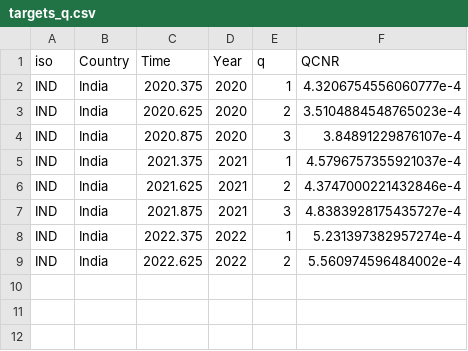
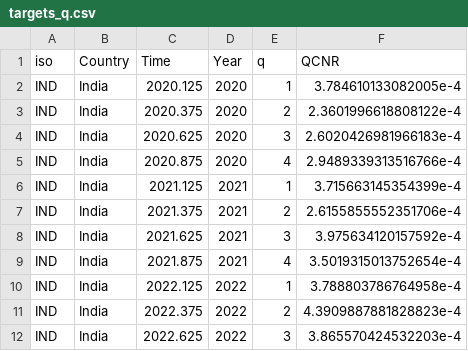
Before and after one commit to TimeWz667/tbdx23, a CSV file: data/pars/IND/targets_q.csv, drawn as a sheet.

```diff
--- a/data/pars/IND/targets_q.csv
+++ b/data/pars/IND/targets_q.csv
@@ -1,9 +1,12 @@
 iso,Country,Time,Year,q,QCNR
-IND,India,2020.375,2020,1,4.3206754556060777e-4
-IND,India,2020.625,2020,2,3.5104884548765023e-4
-IND,India,2020.875,2020,3,3.84891229876107e-4
-IND,India,2021.375,2021,1,4.5796757355921037e-4
-IND,India,2021.625,2021,2,4.3747000221432846e-4
-IND,India,2021.875,2021,3,4.8383928175435727e-4
-IND,India,2022.375,2022,1,5.231397382957274e-4
-IND,India,2022.625,2022,2,5.560974596484002e-4
+IND,India,2020.125,2020,1,3.784610133082005e-4
+IND,India,2020.375,2020,2,2.3601996618808122e-4
+IND,India,2020.625,2020,3,2.6020426981966183e-4
+IND,India,2020.875,2020,4,2.9489339313516766e-4
+IND,India,2021.125,2021,1,3.715663145354399e-4
+IND,India,2021.375,2021,2,2.6155855552351706e-4
+IND,India,2021.625,2021,3,3.975634120157592e-4
+IND,India,2021.875,2021,4,3.5019315013752654e-4
+IND,India,2022.125,2022,1,3.788803786764958e-4
+IND,India,2022.375,2022,2,4.3909887881828823e-4
+IND,India,2022.625,2022,3,3.865570424532203e-4
```
Also changed, not shown: data/pars/ZAF/targets_q.csv, 15 other files.
